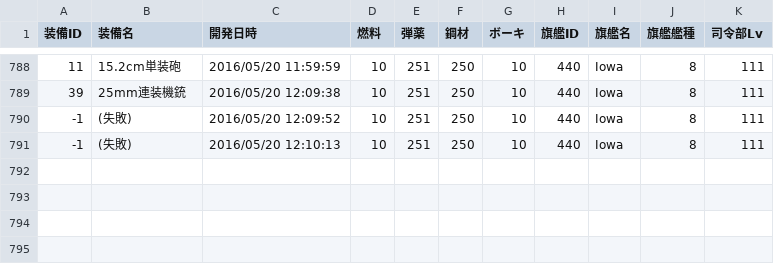
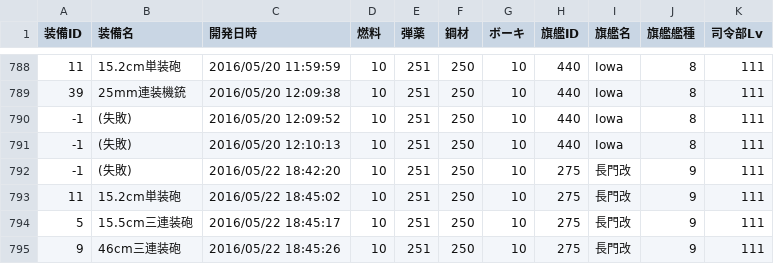
Before and after one commit to MaChenhao/74eo.makai, a CSV file: Record/DevelopmentRecord.csv, drawn as a sheet; only a part is shown, gaps mark what is left out.

```diff
--- a/Record/DevelopmentRecord.csv
+++ b/Record/DevelopmentRecord.csv
@@ -791 +791,5 @@
 -1,(失敗),2016/05/20 12:10:13,10,251,250,10,440,Iowa,8,111
+-1,(失敗),2016/05/22 18:42:20,10,251,250,10,275,長門改,9,111
+11,15.2cm単装砲,2016/05/22 18:45:02,10,251,250,10,275,長門改,9,111
+5,15.5cm三連装砲,2016/05/22 18:45:17,10,251,250,10,275,長門改,9,111
+9,46cm三連装砲,2016/05/22 18:45:26,10,251,250,10,275,長門改,9,111
```
Also changed, not shown: Record/ConstructionRecord.csv, Record/EnemyFleetRecord.csv, 11 other files.
